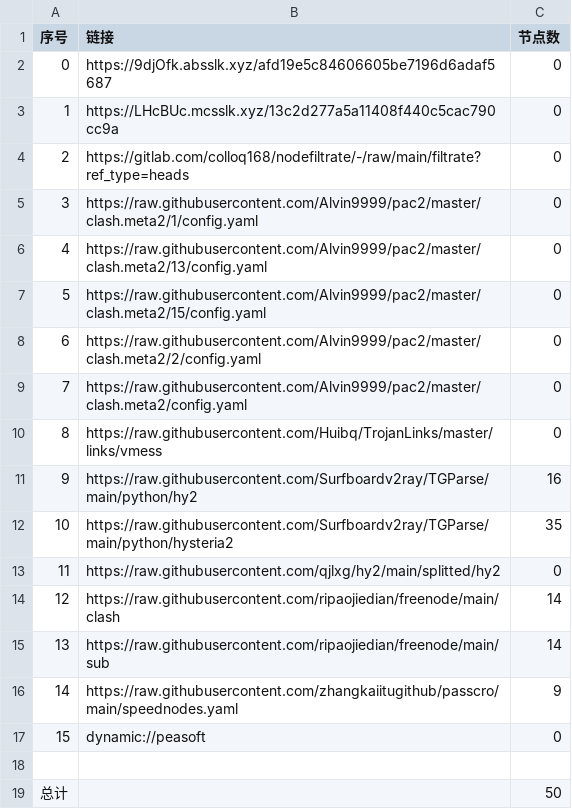
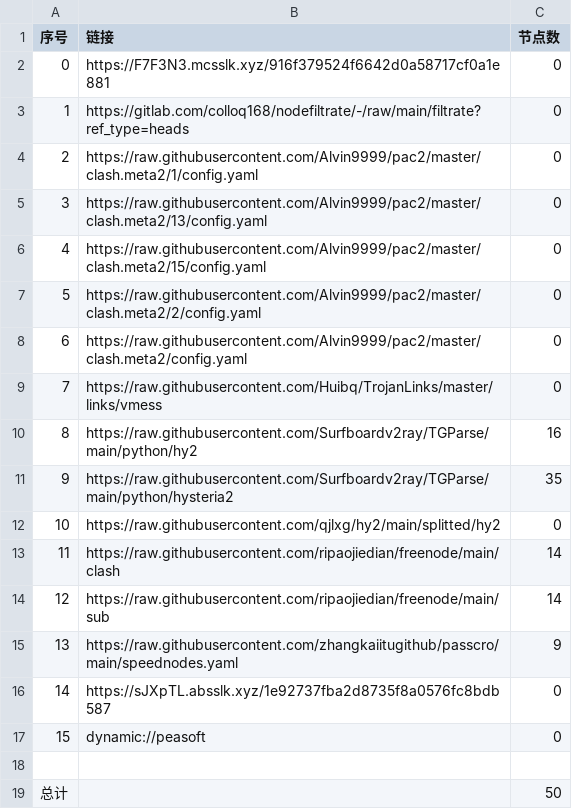
Before and after one commit to link8077/AutoMergePublicNodes, a CSV file: list_result.csv, drawn as a sheet; removed rows and columns are numbered as before the commit, all else as after; the diff names each change by its address in the sheet, - before the commit and + after, or states it on an @@ line.

```diff
--- a/list_result.csv
+++ b/list_result.csv
-row 2: 0 | https://9djOfk.absslk.xyz/afd19e5c84606605be7196d6adaf5687 | 0
@@ column A (序号) renumbered between rows 2 and 15 @@
-B2 (链接): https://LHcBUc.mcsslk.xyz/13c2d277a5a11408f440c5cac790cc9a
+B2 (链接): https://F7F3N3.mcsslk.xyz/916f379524f6642d0a58717cf0a1e881
+row 16: 14 | https://sJXpTL.absslk.xyz/1e92737fba2d8735f8a0576fc8bdb587 | 0
```
Also changed, not shown: 19 other files.
